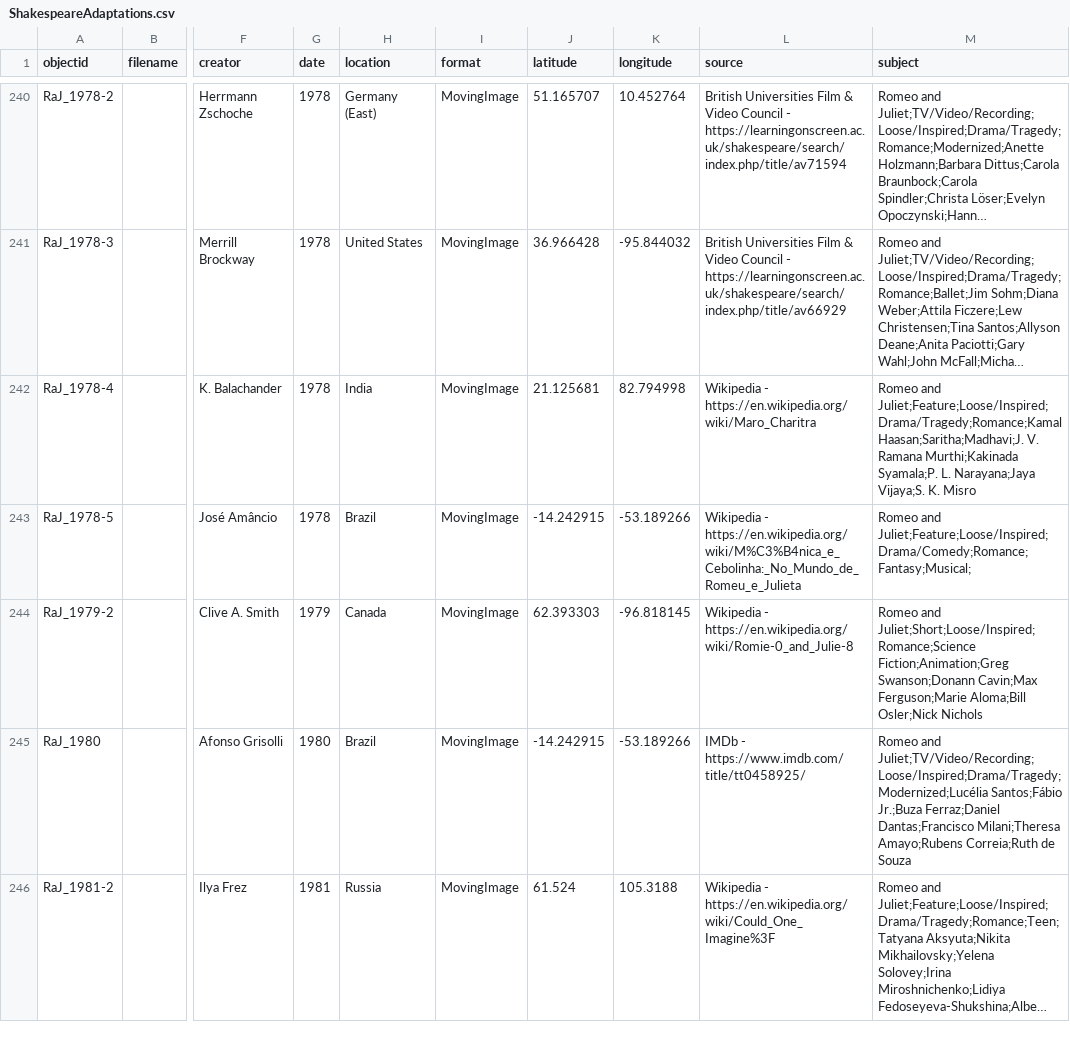
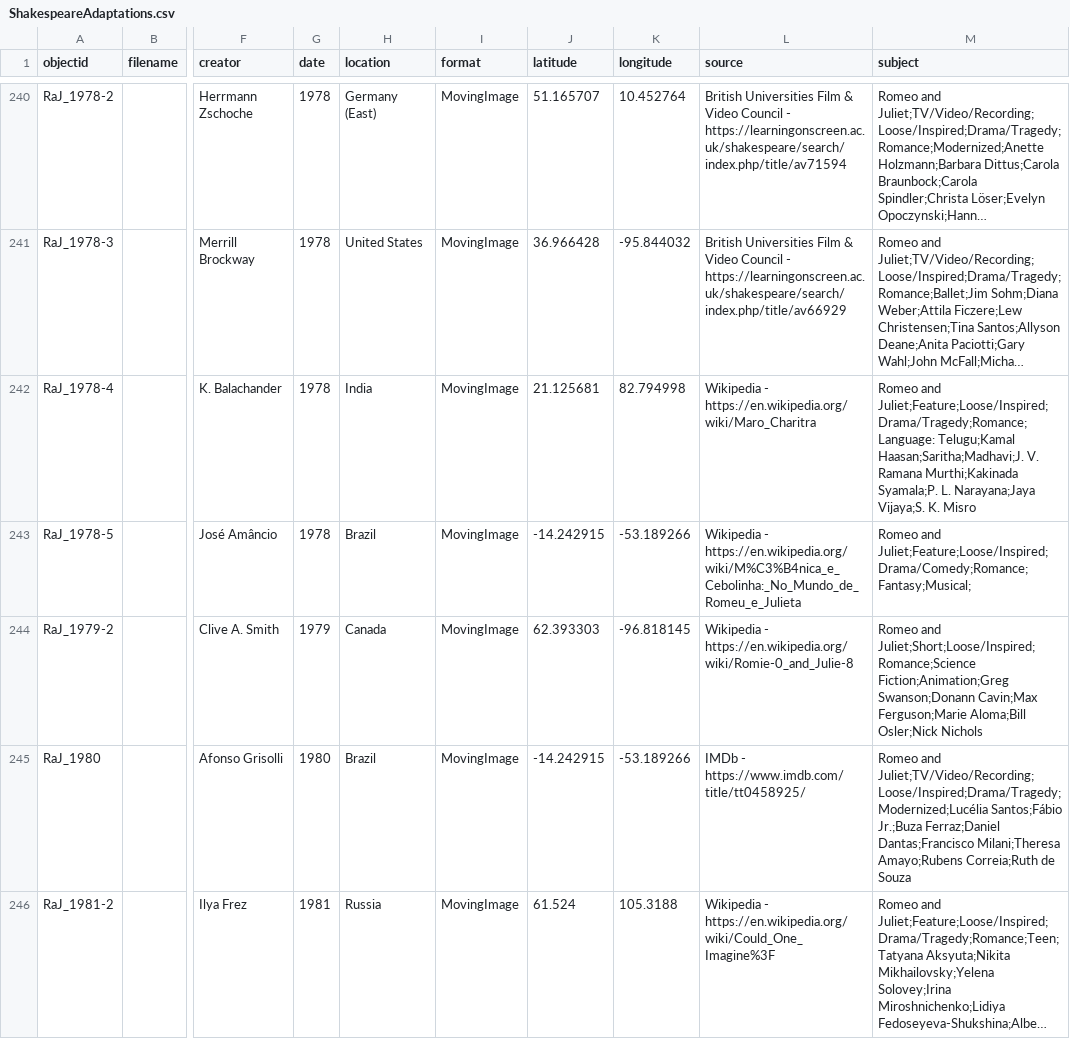
Before and after one commit to elikibler/ShakesReel, a CSV file: _data/ShakespeareAdaptations.csv, drawn as a sheet; only a part is shown, gaps mark what is left out; long unchanged cells end in …; the diff covers the shown part only; the diff names each change by its address in the sheet, - before the commit and + after, or states it on an @@ line.

Commit message:
Update ShakespeareAdaptations.csv

```diff
--- a/_data/ShakespeareAdaptations.csv
+++ b/_data/ShakespeareAdaptations.csv
-M242 (subject): Romeo and Juliet;Feature;Loose/Inspired;Drama/Tragedy;Romance;Kamal Haasan;Saritha;Madhavi;J. V.…
+M242 (subject): Romeo and Juliet;Feature;Loose/Inspired;Drama/Tragedy;Romance;Language: Telugu;Kamal Haasan;Saritha;Madhavi;J. V.…
```
Also changed, not shown: 22 edited cells elsewhere in this file.
